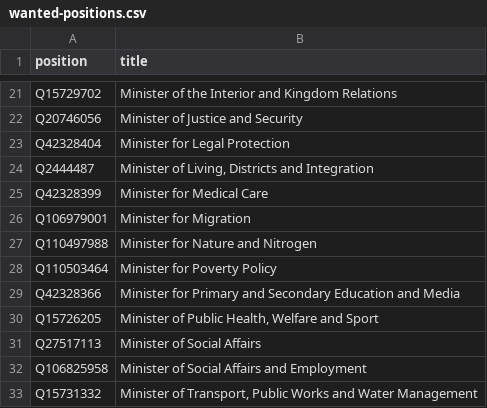
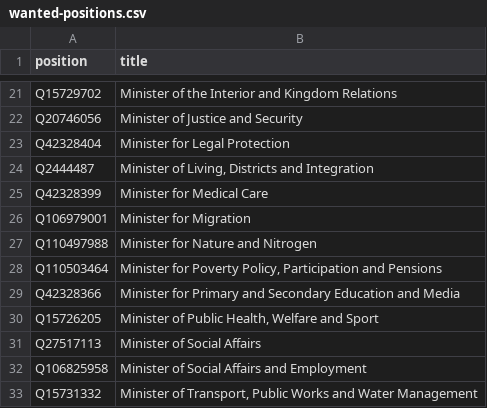
Before and after one commit to every-politician-scrapers/netherlands-cabinet, a CSV file: wikidata/wanted-positions.csv, drawn as a sheet; only a part is shown, gaps mark what is left out.

Commit message:
add fuller title to Minister for Poverty Policy

```diff
--- a/wikidata/wanted-positions.csv
+++ b/wikidata/wanted-positions.csv
@@ -27,3 +27,3 @@ Q106979001,Minister for Migration
 Q110497988,Minister for Nature and Nitrogen
-Q110503464,Minister for Poverty Policy
+Q110503464,"Minister for Poverty Policy, Participation and Pensions"
 Q42328366,Minister for Primary and Secondary Education and Media
```
